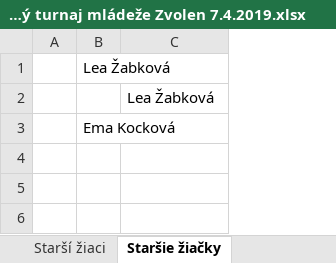
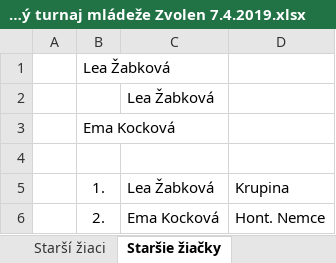
Before and after one commit to obstz-zvolen/obstz-zvolen.github.io, an Excel workbook: stahovanie/4. Oblastný turnaj mládeže Zvolen 7.4.2019.xlsx, sheet Staršie žiačky, drawn as a sheet; values as stored, in another font and other column widths than the file's, no borders; the diff names each change by its address in the sheet, - before the commit and + after, or states it on an @@ line.

```diff
--- a/stahovanie/4. Oblastný turnaj mládeže Zvolen 7.4.2019.xlsx (sheet Staršie žiačky)
+++ b/stahovanie/4. Oblastný turnaj mládeže Zvolen 7.4.2019.xlsx (sheet Staršie žiačky)
+column D, empty
+row 4: (empty)
+row 5:  | 1. | Lea Žabková | Krupina
+row 6:  | 2. | Ema Kocková | Hont. Nemce
```
Also changed, not shown: sheet Prezenčná listina, sheet Mladšie žiačky, sheet mladší žiaci.
